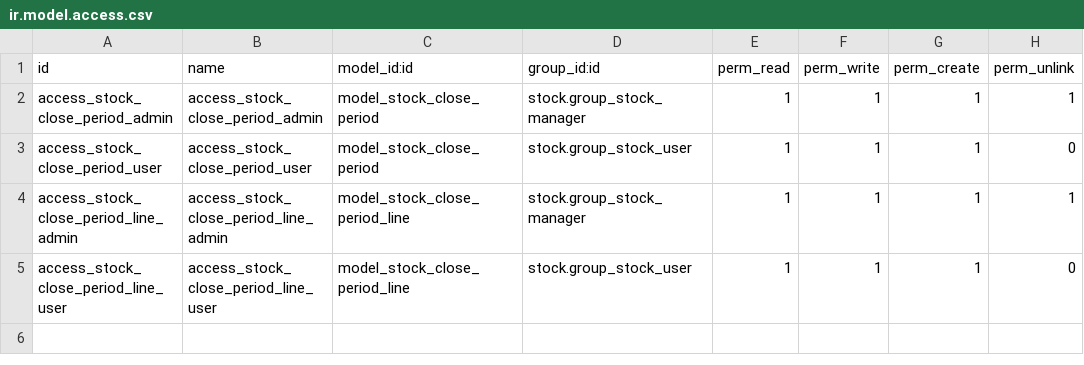
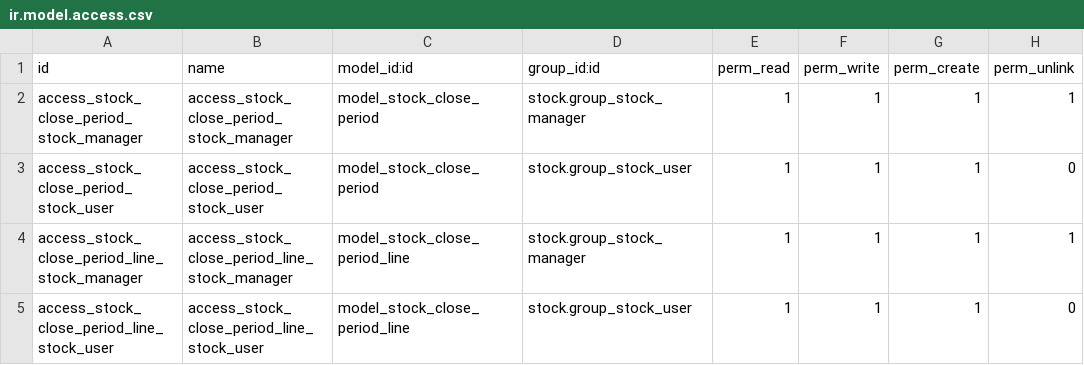
Before and after one commit to efatto/stock-close-period, a CSV file: stock_close_period/security/ir.model.access.csv, drawn as a sheet.

Commit message:
[ADD] stock_close_period*: aggiunto gruppi per gestione chiusura magazzino

```diff
--- a/stock_close_period/security/ir.model.access.csv
+++ b/stock_close_period/security/ir.model.access.csv
@@ -1,5 +1,5 @@
 id,name,model_id:id,group_id:id,perm_read,perm_write,perm_create,perm_unlink
-access_stock_close_period_admin,access_stock_close_period_admin,model_stock_close_period,stock.group_stock_manager,1,1,1,1
-access_stock_close_period_user,access_stock_close_period_user,model_stock_close_period,stock.group_stock_user,1,1,1,0
-access_stock_close_period_line_admin,access_stock_close_period_line_admin,model_stock_close_period_line,stock.group_stock_manager,1,1,1,1
-access_stock_close_period_line_user,access_stock_close_period_line_user,model_stock_close_period_line,stock.group_stock_user,1,1,1,0
+access_stock_close_period_stock_manager,access_stock_close_period_stock_manager,model_stock_close_period,stock.group_stock_manager,1,1,1,1
+access_stock_close_period_stock_user,access_stock_close_period_stock_user,model_stock_close_period,stock.group_stock_user,1,1,1,0
+access_stock_close_period_line_stock_manager,access_stock_close_period_line_stock_manager,model_stock_close_period_line,stock.group_stock_manager,1,1,1,1
+access_stock_close_period_line_stock_user,access_stock_close_period_line_stock_user,model_stock_close_period_line,stock.group_stock_user,1,1,1,0
```
Also changed, not shown: 7 other files.
